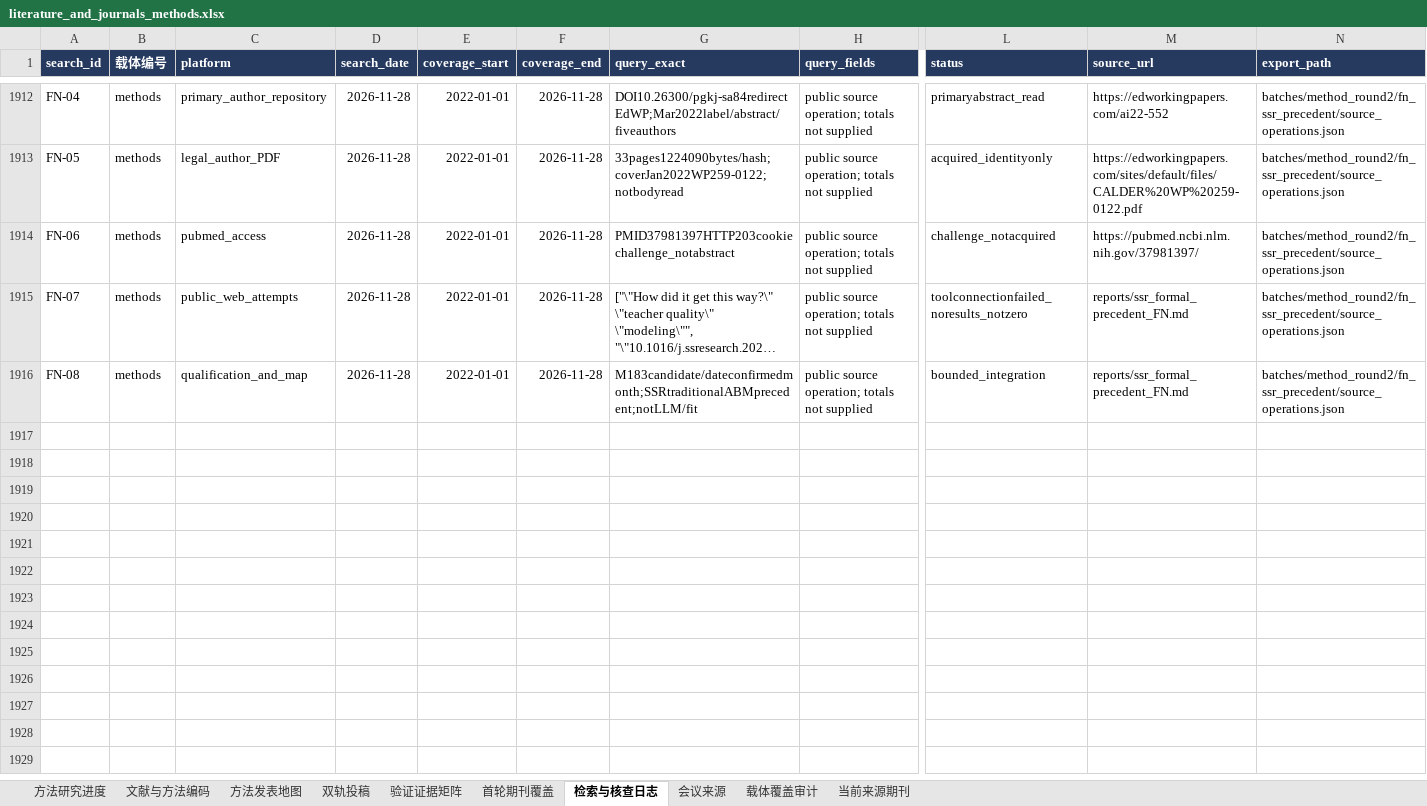
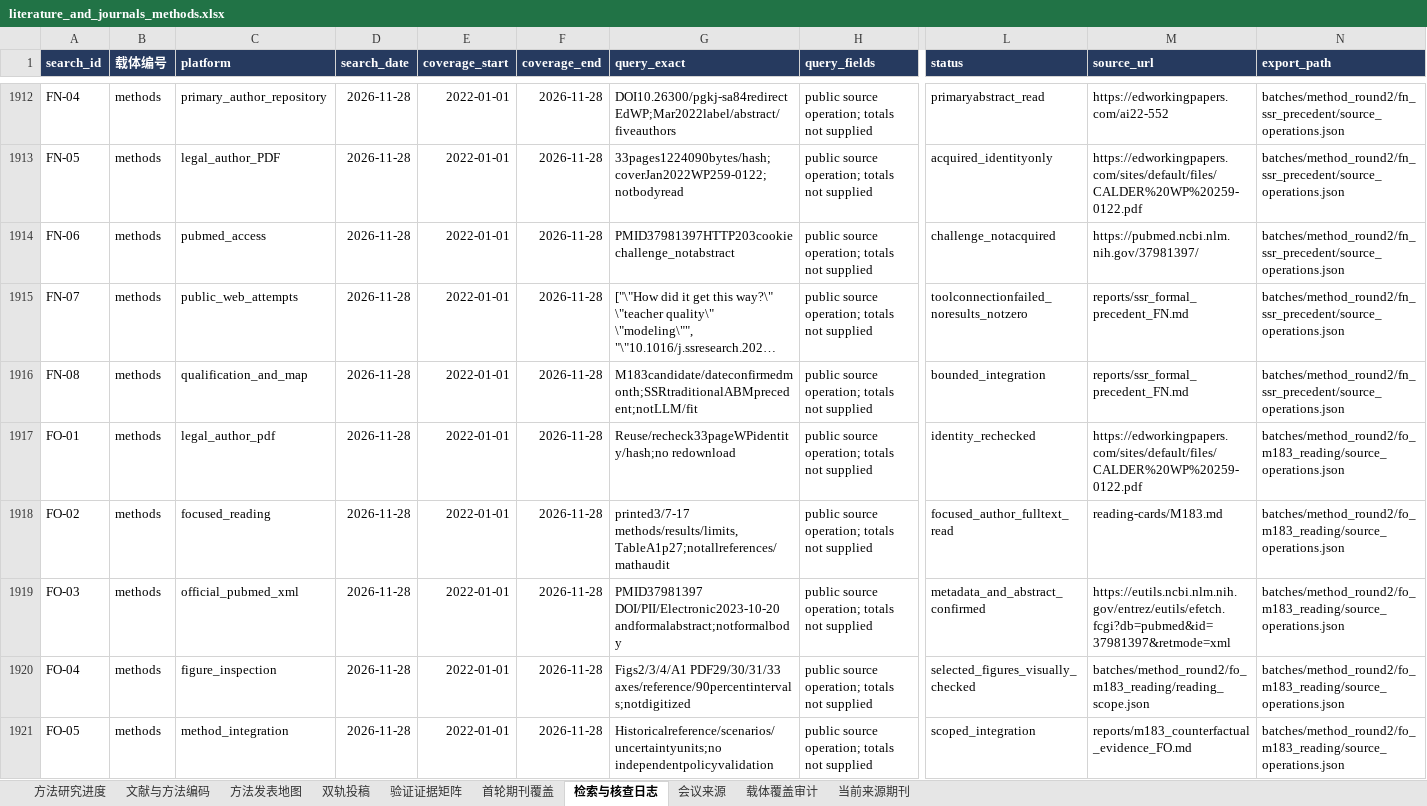
Before and after one commit to BNU-CCR/Agent-EX, an Excel workbook: literature-review/exports/literature_and_journals_methods.xlsx, sheet 检索与核查日志, drawn as a sheet; only a part is shown, gaps mark what is left out; long unchanged cells end in …; values as stored, in another font and other column widths than the file's, no borders; rows hold the shown columns only; the diff names each change by its address in the sheet, - before the commit and + after, or states it on an @@ line.

Commit message:
Read teacher-labor ABM author manuscript and separate historical fit from policy counterfactuals

```diff
--- a/literature-review/exports/literature_and_journals_methods.xlsx (sheet 检索与核查日志)
+++ b/literature-review/exports/literature_and_journals_methods.xlsx (sheet 检索与核查日志)
+row 1917: FO-01 | methods | legal_author_pdf | 2026-11-28 | 2022-01-01 | 2026-11-28 | Reuse/recheck33pageWPidentity/hash;no redownload | public source operation; totals not supplied | identity_rechecked | https://edworkingpapers.com/sites/default/files/CALDER%20WP%20259-0122.pdf | batches/method_round2/fo_m183_reading/source_operations.json
+row 1918: FO-02 | methods | focused_reading | 2026-11-28 | 2022-01-01 | 2026-11-28 | printed3/7-17 methods/results/limits,TableA1p27;notallreferences/mathaudit | public source operation; totals not supplied | focused_author_fulltext_read | reading-cards/M183.md | batches/method_round2/fo_m183_reading/source_operations.json
+row 1919: FO-03 | methods | official_pubmed_xml | 2026-11-28 | 2022-01-01 | 2026-11-28 | PMID37981397 DOI/PII/Electronic2023-10-20 andformalabstract;notformalbody | public source operation; totals not supplied | metadata_and_abstract_confirmed | https://eutils.ncbi.nlm.nih.gov/entrez/eutils/efetch.fcgi?db=pubmed&id=37981397&retmode=xml | batches/method_round2/fo_m183_reading/source_operations.json
+row 1920: FO-04 | methods | figure_inspection | 2026-11-28 | 2022-01-01 | 2026-11-28 | Figs2/3/4/A1 PDF29/30/31/33 axes/reference/90percentintervals;notdigitized | public source operation; totals not supplied | selected_figures_visually_checked | batches/method_round2/fo_m183_reading/reading_scope.json | batches/method_round2/fo_m183_reading/source_operations.json
+row 1921: FO-05 | methods | method_integration | 2026-11-28 | 2022-01-01 | 2026-11-28 | Historicalreference/scenarios/uncertaintyunits;no independentpolicyvalidation | public source operation; totals not supplied | scoped_integration | reports/m183_counterfactual_evidence_FO.md | batches/method_round2/fo_m183_reading/source_operations.json
```
Also changed, not shown: sheet 验证证据矩阵, sheet 文献与方法编码, sheet 当前来源期刊, sheet 方法发表地图, sheet 载体覆盖审计, sheet 方法研究进度, 28 other files.
